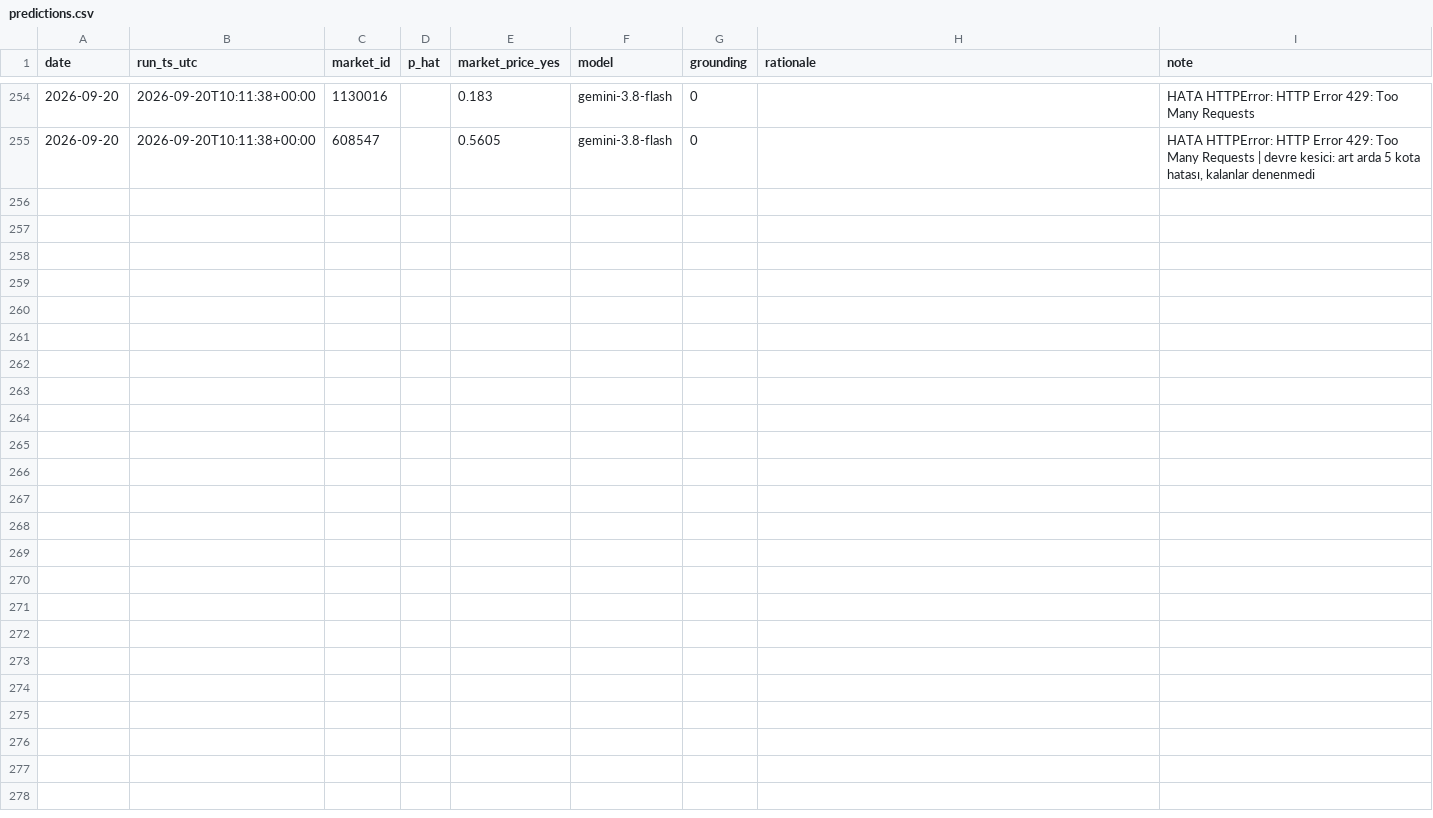
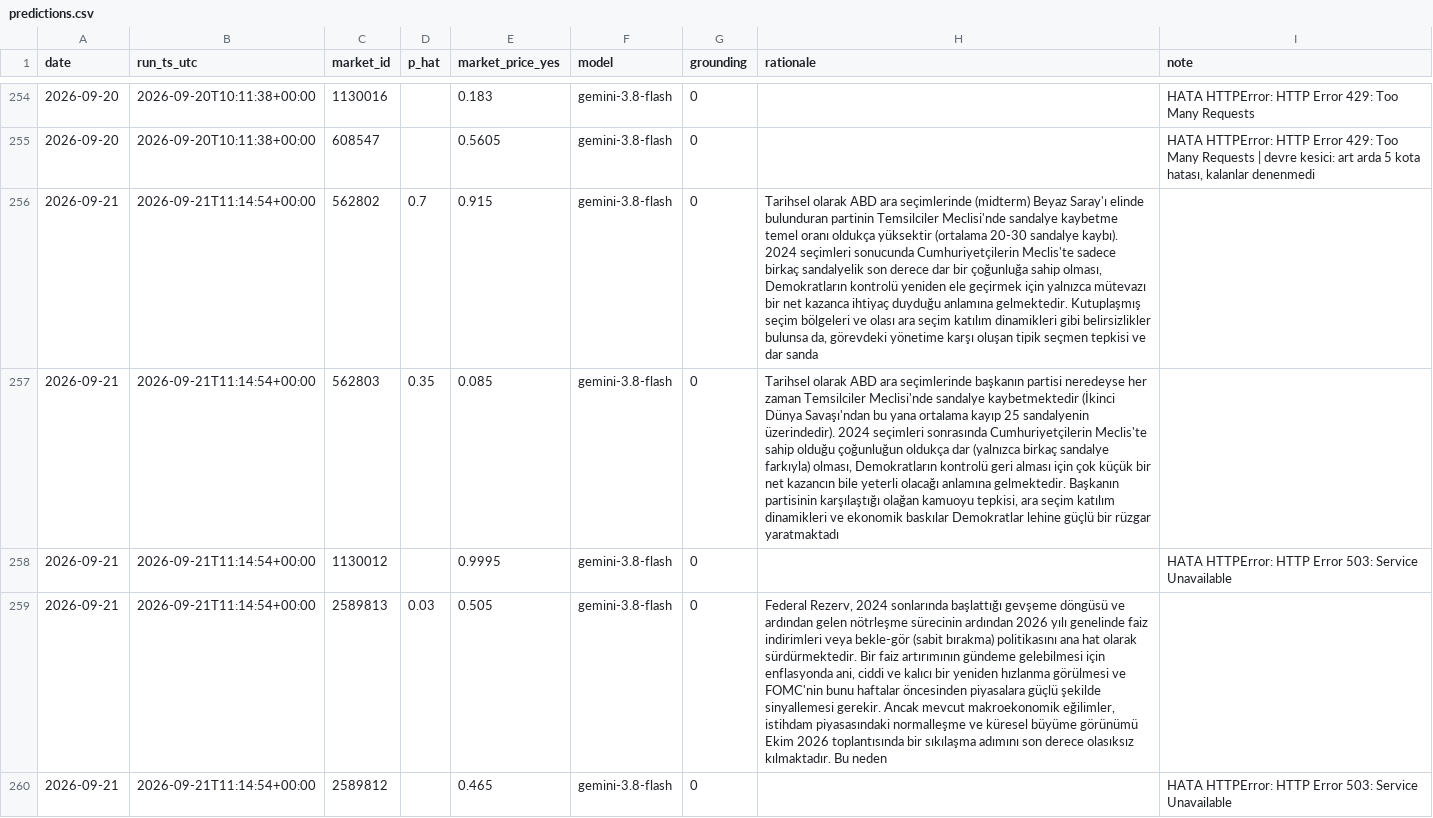
Before and after one commit to ptsertaccalbas-web/pm-deney, a CSV file: data/predictions.csv, drawn as a sheet; only a part is shown, gaps mark what is left out; the diff covers the shown part only; the diff names each change by its address in the sheet, - before the commit and + after, or states it on an @@ line.

```diff
--- a/data/predictions.csv
+++ b/data/predictions.csv
+row 256: 2026-09-21 | 2026-09-21T11:14:54+00:00 | 562802 | 0.7 | 0.915 | gemini-3.8-flash | 0 | Tarihsel olarak ABD ara seçimlerinde (midterm) Beyaz Saray'ı elinde bulunduran partinin Temsilciler Meclisi'nde sandalye kaybetme temel oranı oldukça yüksektir (ortalama 20-30 sandalye kaybı). 2024 seçimleri sonucunda Cumhuriyetçilerin Meclis'te sadece birkaç sandalyelik son derece dar bir çoğunluğa sahip olması, Demokratların kontrolü yeniden ele geçirmek için yalnızca mütevazı bir net kazanca ihtiyaç duyduğu anlamına gelmektedir. Kutuplaşmış seçim bölgeleri ve olası ara seçim katılım dinamikleri gibi belirsizlikler bulunsa da, görevdeki yönetime karşı oluşan tipik seçmen tepkisi ve dar sanda
+row 257: 2026-09-21 | 2026-09-21T11:14:54+00:00 | 562803 | 0.35 | 0.085 | gemini-3.8-flash | 0 | Tarihsel olarak ABD ara seçimlerinde başkanın partisi neredeyse her zaman Temsilciler Meclisi'nde sandalye kaybetmektedir (İkinci Dünya Savaşı'ndan bu yana ortalama kayıp 25 sandalyenin üzerindedir). 2024 seçimleri sonrasında Cumhuriyetçilerin Meclis'te sahip olduğu çoğunluğun oldukça dar (yalnızca birkaç sandalye farkıyla) olması, Demokratların kontrolü geri alması için çok küçük bir net kazancın bile yeterli olacağı anlamına gelmektedir. Başkanın partisinin karşılaştığı olağan kamuoyu tepkisi, ara seçim katılım dinamikleri ve ekonomik baskılar Demokratlar lehine güçlü bir rüzgar yaratmaktadı
+row 258: 2026-09-21 | 2026-09-21T11:14:54+00:00 | 1130012 |  | 0.9995 | gemini-3.8-flash | 0 |  | HATA HTTPError: HTTP Error 503: Service Unavailable
+row 259: 2026-09-21 | 2026-09-21T11:14:54+00:00 | 2589813 | 0.03 | 0.505 | gemini-3.8-flash | 0 | Federal Rezerv, 2024 sonlarında başlattığı gevşeme döngüsü ve ardından gelen nötrleşme sürecinin ardından 2026 yılı genelinde faiz indirimleri veya bekle-gör (sabit bırakma) politikasını ana hat olarak sürdürmektedir. Bir faiz artırımının gündeme gelebilmesi için enflasyonda ani, ciddi ve kalıcı bir yeniden hızlanma görülmesi ve FOMC'nin bunu haftalar öncesinden piyasalara güçlü şekilde sinyallemesi gerekir. Ancak mevcut makroekonomik eğilimler, istihdam piyasasındaki normalleşme ve küresel büyüme görünümü Ekim 2026 toplantısında bir sıkılaşma adımını son derece olasıksız kılmaktadır. Bu neden
+row 260: 2026-09-21 | 2026-09-21T11:14:54+00:00 | 2589812 |  | 0.465 | gemini-3.8-flash | 0 |  | HATA HTTPError: HTTP Error 503: Service Unavailable
```
Also changed, not shown: 12 added rows elsewhere in this file, data/run_log.csv, 6 other files.
